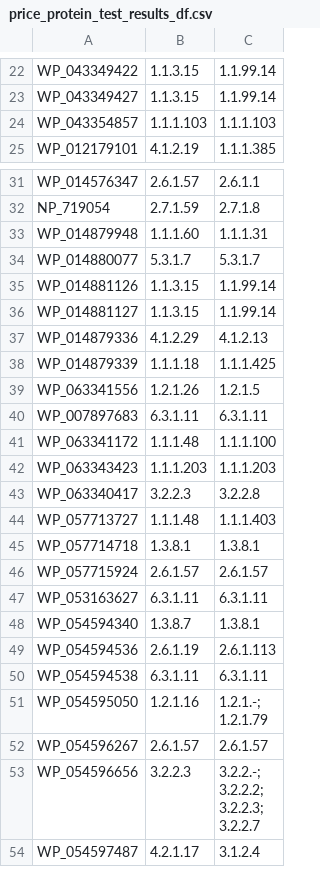
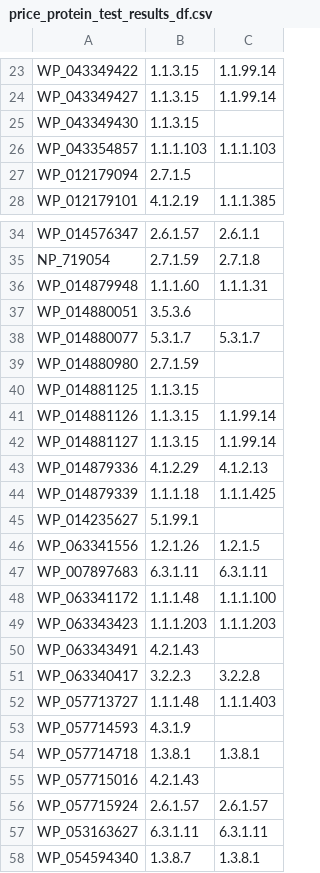
Before and after one commit to jsunn-y/CARE, a CSV file: task1_baselines/results_summary/BLAST/price_protein_test_results_df.csv, drawn as a sheet; only a part is shown, gaps mark what is left out; the shorter side is filled out with more unchanged rows; the diff covers the shown part only.

```diff
--- a/task1_baselines/results_summary/BLAST/price_protein_test_results_df.csv
+++ b/task1_baselines/results_summary/BLAST/price_protein_test_results_df.csv
@@ -23,3 +24,5 @@ WP_043349422,1.1.3.15,1.1.99.14
 WP_043349427,1.1.3.15,1.1.99.14
+WP_043349430,1.1.3.15,
 WP_043354857,1.1.1.103,1.1.1.103
+WP_012179094,2.7.1.5,
 WP_012179101,4.1.2.19,1.1.1.385
@@ -33,3 +36,6 @@ NP_719054,2.7.1.59,2.7.1.8
 WP_014879948,1.1.1.60,1.1.1.31
+WP_014880051,3.5.3.6,
 WP_014880077,5.3.1.7,5.3.1.7
+WP_014880980,2.7.1.59,
+WP_014881125,1.1.3.15,
 WP_014881126,1.1.3.15,1.1.99.14
@@ -38,2 +44,3 @@ WP_014879336,4.1.2.29,4.1.2.13
 WP_014879339,1.1.1.18,1.1.1.425
+WP_014235627,5.1.99.1,
 WP_063341556,1.2.1.26,1.2.1.5
@@ -42,5 +49,8 @@ WP_063341172,1.1.1.48,1.1.1.100
 WP_063343423,1.1.1.203,1.1.1.203
+WP_063343491,4.2.1.43,
 WP_063340417,3.2.2.3,3.2.2.8
 WP_057713727,1.1.1.48,1.1.1.403
+WP_057714593,4.3.1.9,
 WP_057714718,1.3.8.1,1.3.8.1
+WP_057715016,4.2.1.43,
 WP_057715924,2.6.1.57,2.6.1.57
```
Also changed, not shown: 19 added rows elsewhere in this file, task1_baselines/results_summary/BLAST/30-50_protein_test_results_df.csv, task1_baselines/results_summary/BLAST/30_protein_test_results_df.csv, 4 other files.
